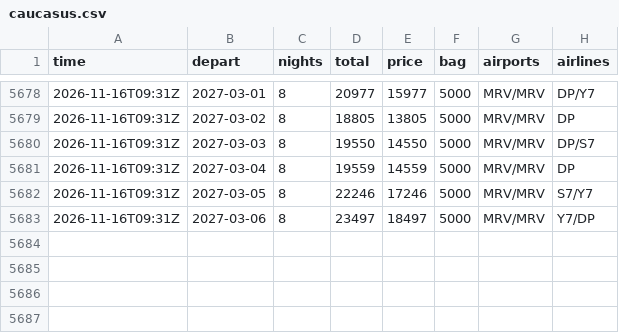
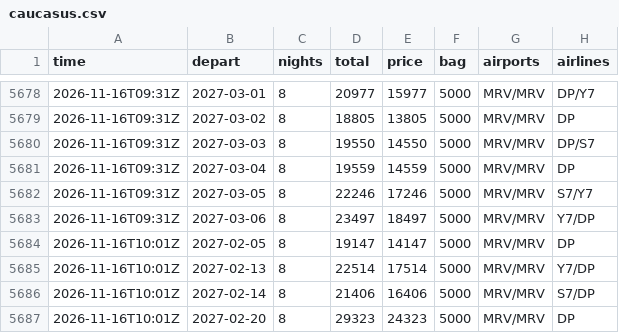
Before and after one commit to JohnLennon000/ski-tickets, a CSV file: docs/data/trips/caucasus.csv, drawn as a sheet; only a part is shown, gaps mark what is left out; the diff names each change by its address in the sheet, - before the commit and + after, or states it on an @@ line.

```diff
--- a/docs/data/trips/caucasus.csv
+++ b/docs/data/trips/caucasus.csv
+row 5684: 2026-11-16T10:01Z | 2027-02-05 | 8 | 19147 | 14147 | 5000 | MRV/MRV | DP
+row 5685: 2026-11-16T10:01Z | 2027-02-13 | 8 | 22514 | 17514 | 5000 | MRV/MRV | Y7/DP
+row 5686: 2026-11-16T10:01Z | 2027-02-14 | 8 | 21406 | 16406 | 5000 | MRV/MRV | S7/DP
+row 5687: 2026-11-16T10:01Z | 2027-02-20 | 8 | 29323 | 24323 | 5000 | MRV/MRV | DP
```
Also changed, not shown: docs/data/best.csv, docs/data/trips/gorny.csv, 5 other files.
